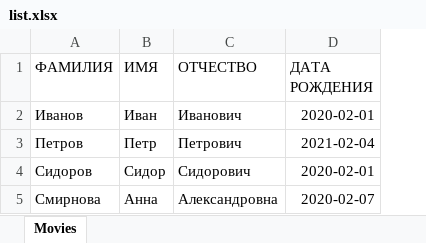
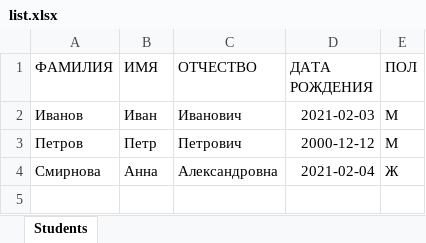
Before and after one commit to draft-pick/schoolNurses, an Excel workbook: media/list.xlsx, sheet Students, drawn as a sheet; values as stored, in another font and other column widths than the file's, no borders; removed rows and columns are numbered as before the commit, all else as after; the diff names each change by its address in the sheet, - before the commit and + after, or states it on an @@ line.

```diff
--- a/media/list.xlsx (sheet Students)
+++ b/media/list.xlsx (sheet Students)
-sheet tab: Movies
+sheet tab: Students
+column E (ПОЛ), rows 2-4: М | М | Ж
-D2 (ДАТА РОЖДЕНИЯ): 2020-02-01
+D2 (ДАТА РОЖДЕНИЯ): 2021-02-03
-D3 (ДАТА РОЖДЕНИЯ): 2021-02-04
+D3 (ДАТА РОЖДЕНИЯ): 2000-12-12
-row 4: Сидоров | Сидор | Сидорович | 2020-02-01
-D4 (ДАТА РОЖДЕНИЯ): 2020-02-07
+D4 (ДАТА РОЖДЕНИЯ): 2021-02-04
```
Also changed, not shown: 10 other files.
